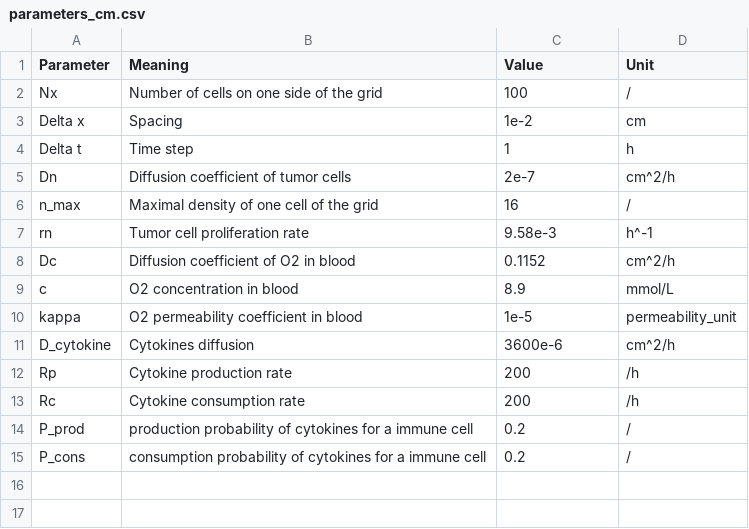
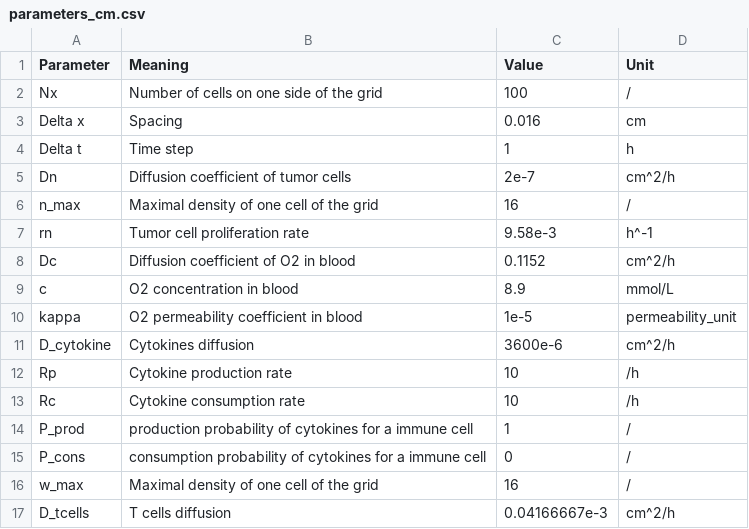
Before and after one commit to TooSRT/Simulation-tumeurs-cytokines, a CSV file: parameters/parameters_cm.csv, drawn as a sheet.

```diff
--- a/parameters/parameters_cm.csv
+++ b/parameters/parameters_cm.csv
@@ -2,3 +2,3 @@ Parameter,Meaning,Value,Unit
 Nx,Number of cells on one side of the grid,100,/
-Delta x,Spacing,1e-2,cm
+Delta x,Spacing,0.016,cm
 Delta t,Time step,1,h
@@ -11,5 +11,7 @@ kappa,O2 permeability coefficient in blood,1e-5, permeability_unit
 D_cytokine, Cytokines diffusion, 3600e-6,cm^2/h
-Rp, Cytokine production rate, 200, /h
-Rc, Cytokine consumption rate, 200, /h
-P_prod, production probability of cytokines for a immune cell, 0.2, /
-P_cons, consumption probability of cytokines for a immune cell, 0.2, /
+Rp, Cytokine production rate, 10, /h
+Rc, Cytokine consumption rate, 10, /h
+P_prod, production probability of cytokines for a immune cell, 1 , /
+P_cons, consumption probability of cytokines for a immune cell, 0 , /
+w_max, Maximal density of one cell of the grid, 16, /
+D_tcells, T cells diffusion, 0.04166667e-3, cm^2/h
```
Also changed, not shown: 4 other files.
